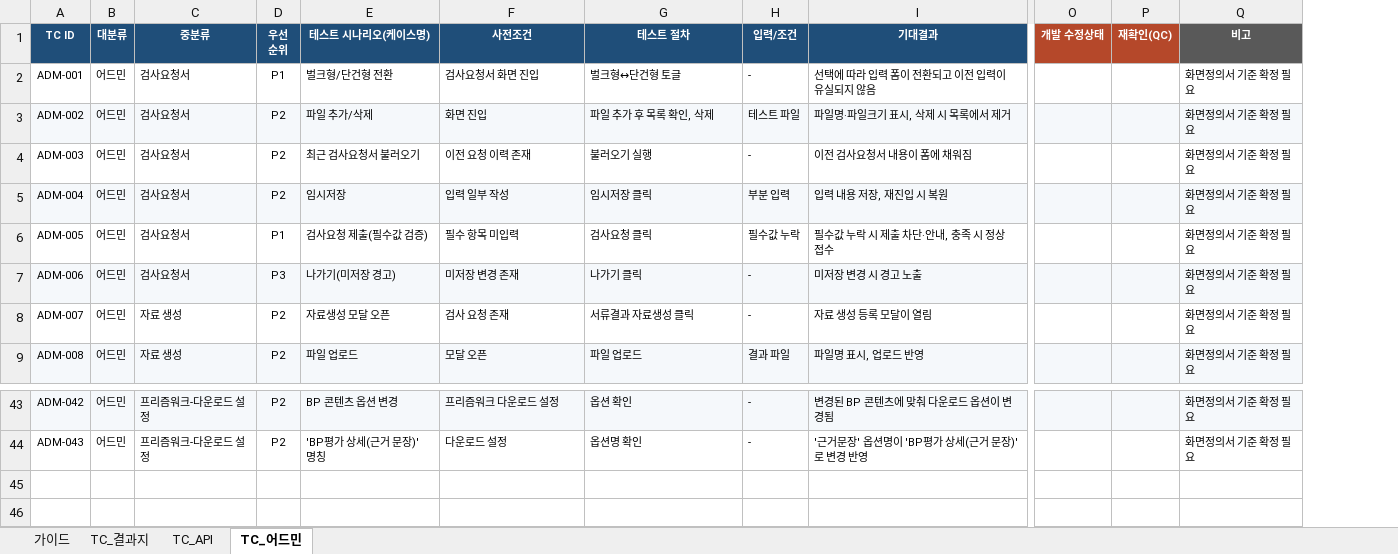
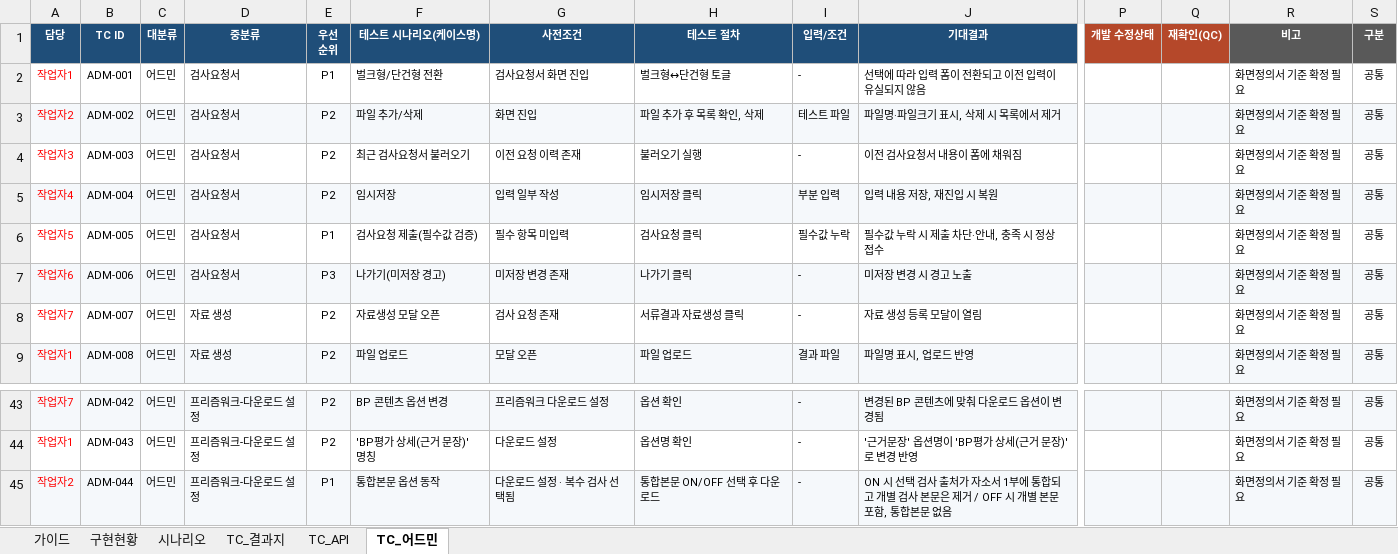
Before and after one commit to gongumi-sloth/HR_report, an Excel workbook: QC/프리즘BP-4.2-테스트케이스-20260624.xlsx, sheet TC_어드민, drawn as a sheet; only a part is shown, gaps mark what is left out; values as stored, in another font and other column widths than the file's, no borders; conditional formats not drawn; rows hold the shown columns only; the diff names each change by its address in the sheet, - before the commit and + after, or states it on an @@ line.

```diff
--- a/QC/프리즘BP-4.2-테스트케이스-20260624.xlsx (sheet TC_어드민)
+++ b/QC/프리즘BP-4.2-테스트케이스-20260624.xlsx (sheet TC_어드민)
+sheet tab: 구현현황
+sheet tab: 시나리오
+column A (담당), rows 2-9: 작업자1 | 작업자2 | 작업자3 | 작업자4 | 작업자5 | 작업자6 | 작업자7 | 작업자1; rows 43-44: 작업자7 | 작업자1
+column S (구분), rows 2-9: all 공통; rows 43-44: 공통 | 공통
+row 45: 작업자2 | ADM-044 | 어드민 | 프리즘워크-다운로드 설정 | P1 | 통합본문 옵션 동작 | 다운로드 설정 · 복수 검사 선택됨 | 통합본문 ON/OFF 선택 후 다운로드 | - | ON 시 선택 검사 출처가 자소서 1부에 통합되고 개별 검사 본문은 제거 / OFF 시 개별 본문 포함, 통합본문 없음 |  |  | 화면정의서 기준 확정 필요 | 공통
```
Also changed, not shown: sheet TC_결과지, sheet 가이드, sheet TC_API, formulas that keep their value, 7 other files.
